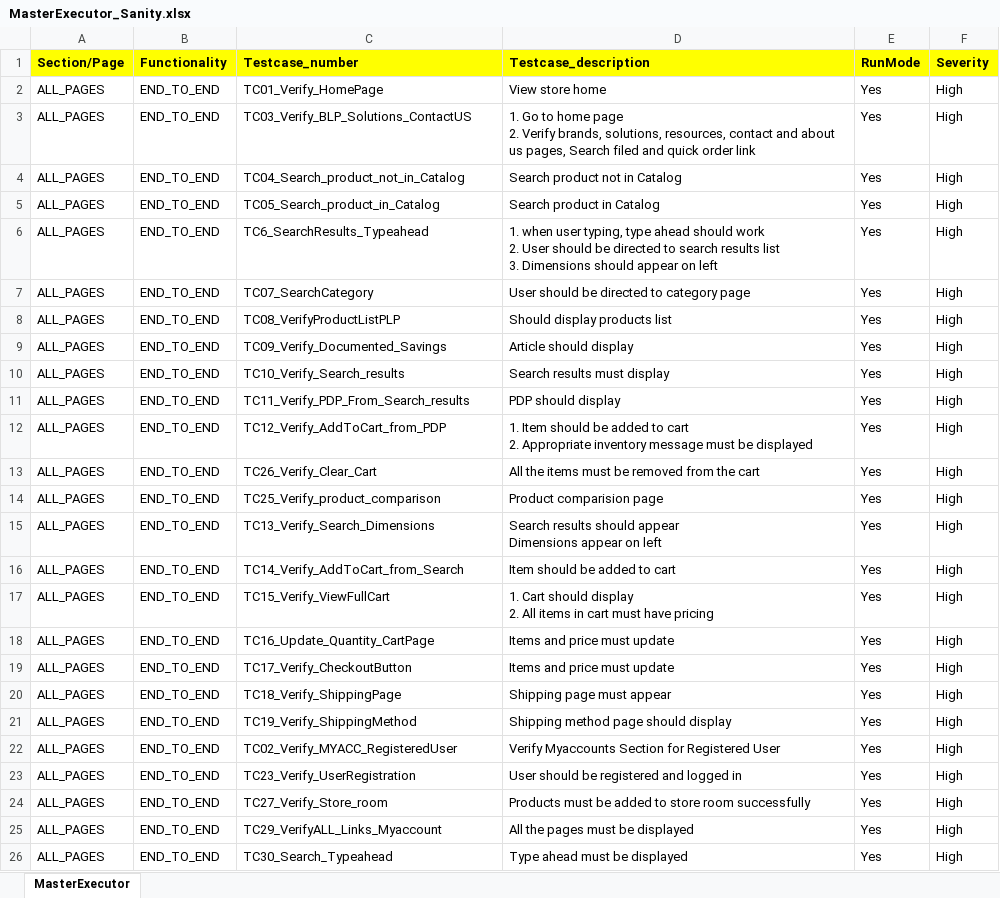
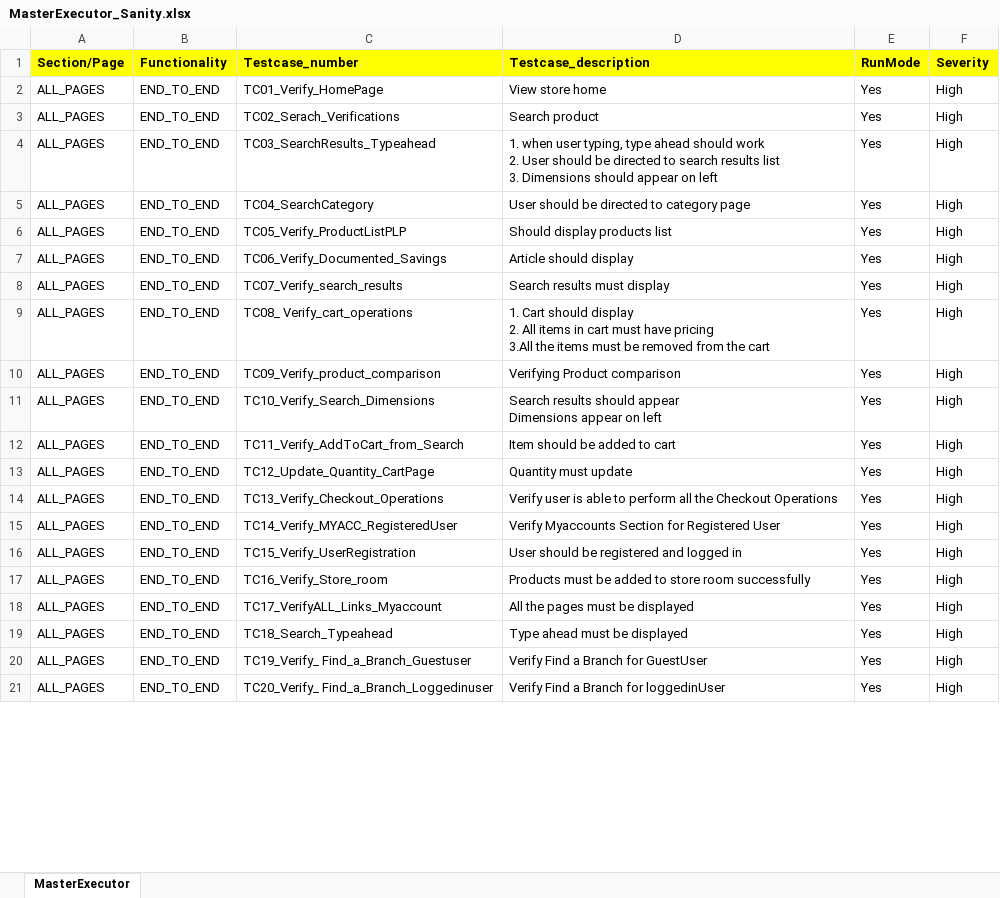
Before and after one commit to RKLogixal/KAMAN_ECTEST_IE_SANITY, an Excel workbook: Input_files/Master_executors/Prod/MasterExecutor_Sanity.xlsx, sheet MasterExecutor, drawn as a sheet; only a part is shown; values as stored, in another font and other column widths than the file's, no borders; conditional formats not drawn; removed rows and columns are numbered as before the commit, all else as after; ↵ is a line break in a cell; the diff covers the shown part only; the diff names each change by its address in the sheet, - before the commit and + after, or states it on an @@ line.

```diff
--- a/Input_files/Master_executors/Prod/MasterExecutor_Sanity.xlsx (sheet MasterExecutor)
+++ b/Input_files/Master_executors/Prod/MasterExecutor_Sanity.xlsx (sheet MasterExecutor)
-row 3: ALL_PAGES | END_TO_END | TC03_Verify_BLP_Solutions_ContactUS | 1. Go to home page ↵ 2. Verify brands, solutions, resources, contact and about us pages, Search filed and quick order link | Yes | High
-row 4: ALL_PAGES | END_TO_END | TC04_Search_product_not_in_Catalog | Search product not in Catalog | Yes | High
-C3 (Testcase_number): TC05_Search_product_in_Catalog
+C3 (Testcase_number): TC02_Serach_Verifications
-D3 (Testcase_description): Search product in Catalog
+D3 (Testcase_description): Search product
-C4 (Testcase_number): TC6_SearchResults_Typeahead
+C4 (Testcase_number): TC03_SearchResults_Typeahead
-C5 (Testcase_number): TC07_SearchCategory
+C5 (Testcase_number): TC04_SearchCategory
-C6 (Testcase_number): TC08_VerifyProductListPLP
+C6 (Testcase_number): TC05_Verify_ProductListPLP
-C7 (Testcase_number): TC09_Verify_Documented_Savings
+C7 (Testcase_number): TC06_Verify_Documented_Savings
-C8 (Testcase_number): TC10_Verify_Search_results
+C8 (Testcase_number): TC07_Verify_search_results
-row 11: ALL_PAGES | END_TO_END | TC11_Verify_PDP_From_Search_results | PDP should display | Yes | High
-C9 (Testcase_number): TC12_Verify_AddToCart_from_PDP
+C9 (Testcase_number): TC08_ Verify_cart_operations
-D9 (Testcase_description): 1. Item should be added to cart ↵ 2. Appropriate inventory message must be displayed
+D9 (Testcase_description): 1. Cart should display ↵ 2. All items in cart must have pricing ↵ 3.All the items must be removed from the cart
-row 13: ALL_PAGES | END_TO_END | TC26_Verify_Clear_Cart | All the items must be removed from the cart | Yes | High
-C10 (Testcase_number): TC25_Verify_product_comparison
+C10 (Testcase_number): TC09_Verify_product_comparison
-D10 (Testcase_description): Product comparision page
+D10 (Testcase_description): Verifying Product comparison
-C11 (Testcase_number): TC13_Verify_Search_Dimensions
+C11 (Testcase_number): TC10_Verify_Search_Dimensions
-C12 (Testcase_number): TC14_Verify_AddToCart_from_Search
+C12 (Testcase_number): TC11_Verify_AddToCart_from_Search
-row 17: ALL_PAGES | END_TO_END | TC15_Verify_ViewFullCart | 1. Cart should display ↵ 2. All items in cart must have pricing | Yes | High
-C13 (Testcase_number): TC16_Update_Quantity_CartPage
+C13 (Testcase_number): TC12_Update_Quantity_CartPage
-D13 (Testcase_description): Items and price must update
+D13 (Testcase_description): Quantity must update
-C14 (Testcase_number): TC17_Verify_CheckoutButton
+C14 (Testcase_number): TC13_Verify_Checkout_Operations
-D14 (Testcase_description): Items and price must update
+D14 (Testcase_description): Verify user is able to perform all the Checkout Operations
-row 20: ALL_PAGES | END_TO_END | TC18_Verify_ShippingPage | Shipping page must appear | Yes | High
-row 21: ALL_PAGES | END_TO_END | TC19_Verify_ShippingMethod | Shipping method page should display | Yes | High
-C15 (Testcase_number): TC02_Verify_MYACC_RegisteredUser
+C15 (Testcase_number): TC14_Verify_MYACC_RegisteredUser
-C16 (Testcase_number): TC23_Verify_UserRegistration
+C16 (Testcase_number): TC15_Verify_UserRegistration
-C17 (Testcase_number): TC27_Verify_Store_room
+C17 (Testcase_number): TC16_Verify_Store_room
-C18 (Testcase_number): TC29_VerifyALL_Links_Myaccount
+C18 (Testcase_number): TC17_VerifyALL_Links_Myaccount
-C19 (Testcase_number): TC30_Search_Typeahead
+C19 (Testcase_number): TC18_Search_Typeahead
+row 20: ALL_PAGES | END_TO_END | TC19_Verify_ Find_a_Branch_Guestuser | Verify Find a Branch for GuestUser | Yes | High
+row 21: ALL_PAGES | END_TO_END | TC20_Verify_ Find_a_Branch_Loggedinuser | Verify Find a Branch for loggedinUser | Yes | High
```
Also changed, not shown: 4 added rows and 5 edited cells elsewhere in this sheet, Input_files/Actual_testcases/Kaman/Prod/ALL_PAGES/END_TO_END/TC01_Verify_HomePage.xlsx, 55 other files.
